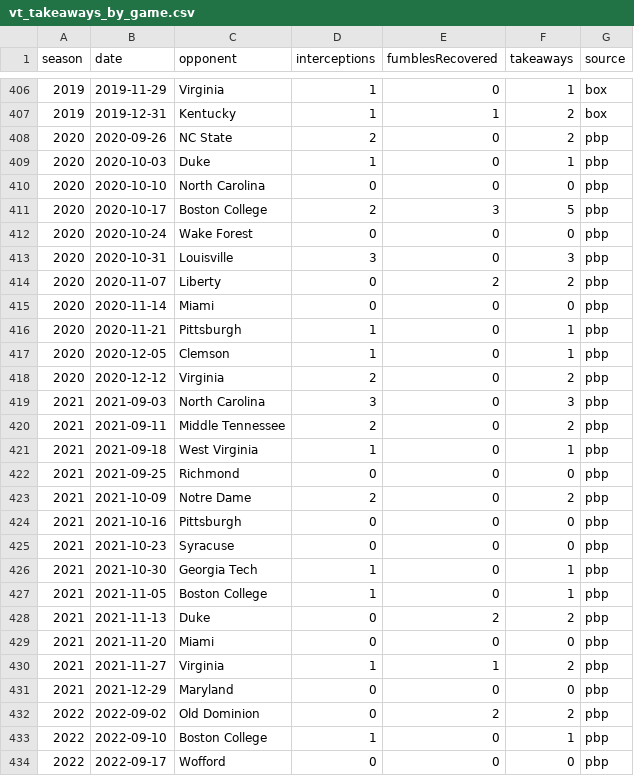
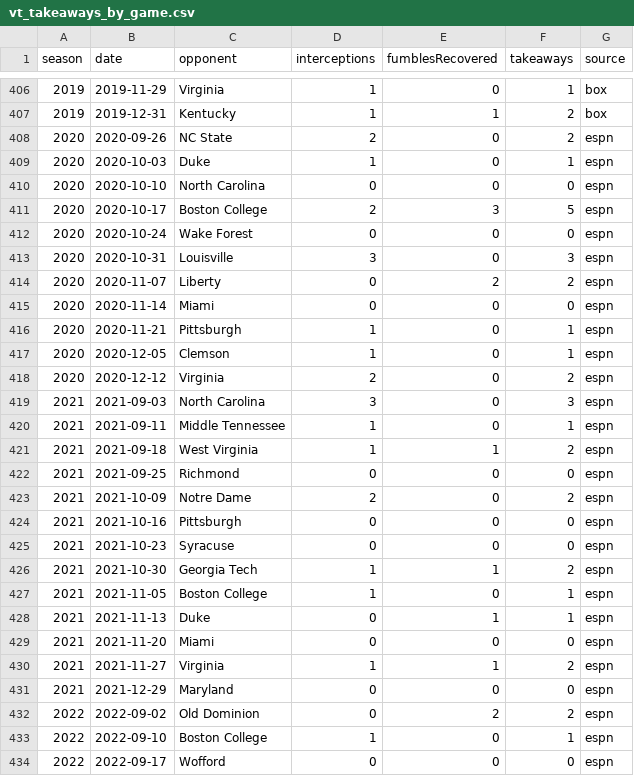
Before and after one commit to justinmorg/justinmorg.github.io, a CSV file: vt-football/data/derived/vt_takeaways_by_game.csv, drawn as a sheet; only a part is shown, gaps mark what is left out; the diff covers the shown part only.

```diff
--- a/vt-football/data/derived/vt_takeaways_by_game.csv
+++ b/vt-football/data/derived/vt_takeaways_by_game.csv
@@ -407,28 +407,28 @@ season,date,opponent,interceptions,fumblesRecovered,takeaways,source
 2019,2019-12-31,Kentucky,1,1,2,box
-2020,2020-09-26,NC State,2,0,2,pbp
-2020,2020-10-03,Duke,1,0,1,pbp
-2020,2020-10-10,North Carolina,0,0,0,pbp
-2020,2020-10-17,Boston College,2,3,5,pbp
-2020,2020-10-24,Wake Forest,0,0,0,pbp
-2020,2020-10-31,Louisville,3,0,3,pbp
-2020,2020-11-07,Liberty,0,2,2,pbp
-2020,2020-11-14,Miami,0,0,0,pbp
-2020,2020-11-21,Pittsburgh,1,0,1,pbp
-2020,2020-12-05,Clemson,1,0,1,pbp
-2020,2020-12-12,Virginia,2,0,2,pbp
-2021,2021-09-03,North Carolina,3,0,3,pbp
-2021,2021-09-11,Middle Tennessee,2,0,2,pbp
-2021,2021-09-18,West Virginia,1,0,1,pbp
-2021,2021-09-25,Richmond,0,0,0,pbp
-2021,2021-10-09,Notre Dame,2,0,2,pbp
-2021,2021-10-16,Pittsburgh,0,0,0,pbp
-2021,2021-10-23,Syracuse,0,0,0,pbp
-2021,2021-10-30,Georgia Tech,1,0,1,pbp
-2021,2021-11-05,Boston College,1,0,1,pbp
-2021,2021-11-13,Duke,0,2,2,pbp
-2021,2021-11-20,Miami,0,0,0,pbp
-2021,2021-11-27,Virginia,1,1,2,pbp
-2021,2021-12-29,Maryland,0,0,0,pbp
-2022,2022-09-02,Old Dominion,0,2,2,pbp
-2022,2022-09-10,Boston College,1,0,1,pbp
-2022,2022-09-17,Wofford,0,0,0,pbp
+2020,2020-09-26,NC State,2,0,2,espn
+2020,2020-10-03,Duke,1,0,1,espn
+2020,2020-10-10,North Carolina,0,0,0,espn
+2020,2020-10-17,Boston College,2,3,5,espn
+2020,2020-10-24,Wake Forest,0,0,0,espn
+2020,2020-10-31,Louisville,3,0,3,espn
+2020,2020-11-07,Liberty,0,2,2,espn
+2020,2020-11-14,Miami,0,0,0,espn
+2020,2020-11-21,Pittsburgh,1,0,1,espn
+2020,2020-12-05,Clemson,1,0,1,espn
+2020,2020-12-12,Virginia,2,0,2,espn
+2021,2021-09-03,North Carolina,3,0,3,espn
+2021,2021-09-11,Middle Tennessee,1,0,1,espn
+2021,2021-09-18,West Virginia,1,1,2,espn
+2021,2021-09-25,Richmond,0,0,0,espn
+2021,2021-10-09,Notre Dame,2,0,2,espn
+2021,2021-10-16,Pittsburgh,0,0,0,espn
+2021,2021-10-23,Syracuse,0,0,0,espn
+2021,2021-10-30,Georgia Tech,1,1,2,espn
+2021,2021-11-05,Boston College,1,0,1,espn
+2021,2021-11-13,Duke,0,1,1,espn
+2021,2021-11-20,Miami,0,0,0,espn
+2021,2021-11-27,Virginia,1,1,2,espn
+2021,2021-12-29,Maryland,0,0,0,espn
+2022,2022-09-02,Old Dominion,0,2,2,espn
+2022,2022-09-10,Boston College,1,0,1,espn
+2022,2022-09-17,Wofford,0,0,0,espn
```
Also changed, not shown: 76 edited cells elsewhere in this file, vt-football/data/derived/vt_takeaways_by_season.csv, 24 other files.
